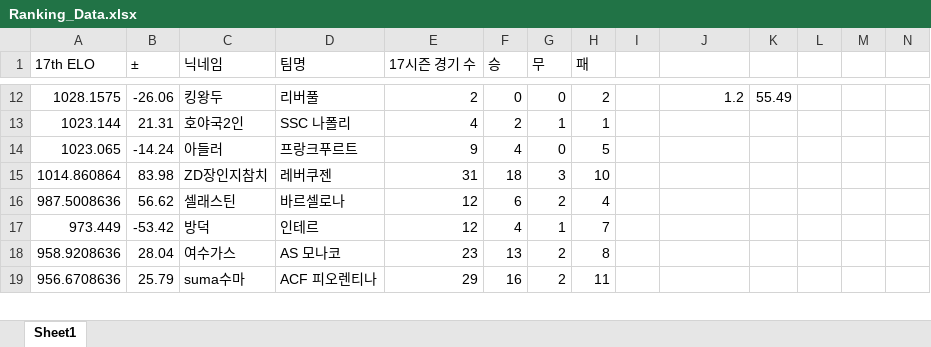
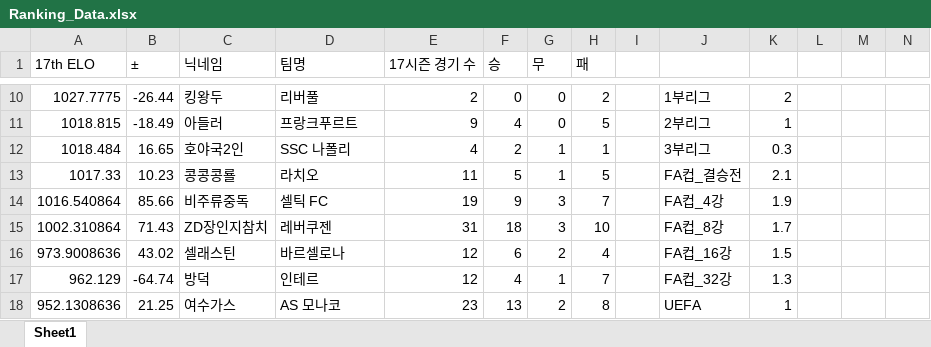
Before and after one commit to xldyxl/AllStar-Ranking-ELO-, an Excel workbook: Ranking_Data.xlsx, sheet Sheet1, drawn as a sheet; only a part is shown, gaps mark what is left out; values as stored, in another font and other column widths than the file's, no borders; removed rows and columns are numbered as before the commit, all else as after; rows hold the shown columns only; the diff covers the shown part only; the diff names each change by its address in the sheet, - before the commit and + after, or states it on an @@ line.

```diff
--- a/Ranking_Data.xlsx (sheet Sheet1)
+++ b/Ranking_Data.xlsx (sheet Sheet1)
-A10 (17th ELO): 1028.1575
+A10 (17th ELO): 1027.7775
-B10 (±): -26.06
+B10 (±): -26.44
-J10: 1.2
+J10: 1부리그
-K10: 55.49
+K10: 2
-row 13: 1023.144 | 21.31 | 호야국2인 | SSC 나폴리 | 4 | 2 | 1 | 1
-A11 (17th ELO): 1023.065
+A11 (17th ELO): 1018.815
-B11 (±): -14.24
+B11 (±): -18.49
-J11: (empty)
+J11: 2부리그
-K11: (empty)
+K11: 1
+row 12: 1018.484 | 16.65 | 호야국2인 | SSC 나폴리 | 4 | 2 | 1 | 1 |  | 3부리그 | 0.3
+row 13: 1017.33 | 10.23 | 콩콩콩룔 | 라치오 | 11 | 5 | 1 | 5 |  | FA컵_결승전 | 2.1
+row 14: 1016.540864 | 85.66 | 비주류중독 | 셀틱 FC | 19 | 9 | 3 | 7 |  | FA컵_4강 | 1.9
-A15 (17th ELO): 1014.860864
+A15 (17th ELO): 1002.310864
-B15 (±): 83.98
+B15 (±): 71.43
-J15: (empty)
+J15: FA컵_8강
-K15: (empty)
+K15: 1.7
-A16 (17th ELO): 987.5008636
+A16 (17th ELO): 973.9008636
-B16 (±): 56.62
+B16 (±): 43.02
-J16: (empty)
+J16: FA컵_16강
-K16: (empty)
+K16: 1.5
-A17 (17th ELO): 973.449
+A17 (17th ELO): 962.129
-B17 (±): -53.42
+B17 (±): -64.74
-J17: (empty)
+J17: FA컵_32강
-K17: (empty)
+K17: 1.3
-A18 (17th ELO): 958.9208636
+A18 (17th ELO): 952.1308636
-B18 (±): 28.04
+B18 (±): 21.25
-J18: (empty)
+J18: UEFA
-K18: (empty)
+K18: 1
-row 19: 956.6708636 | 25.79 | suma수마 | ACF 피오렌티나 | 29 | 16 | 2 | 11
```
Also changed, not shown: 4 added rows, 5 removed rows and 57 edited cells elsewhere in this sheet.
